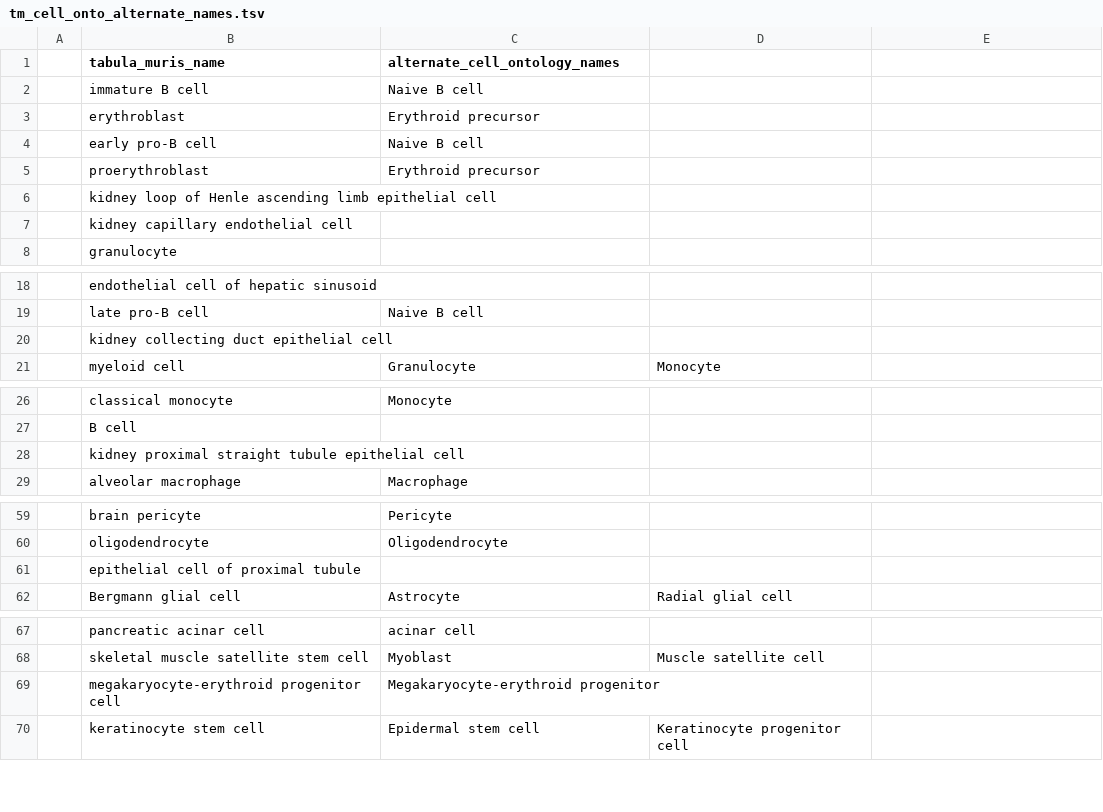
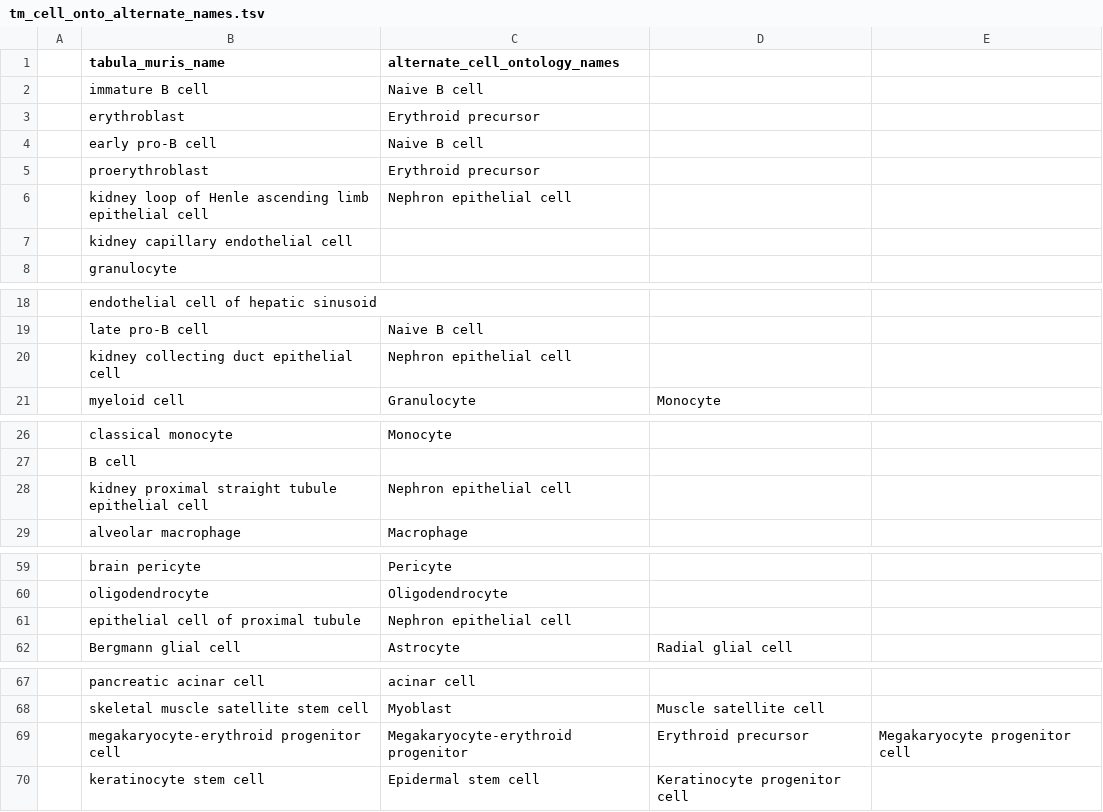
Before and after one commit to yjzhang/mouse_cell_query, a TSV file: tm_cell_onto_alternate_names.tsv, drawn as a sheet; only a part is shown, gaps mark what is left out; the diff covers the shown part only.

```diff
--- a/tm_cell_onto_alternate_names.tsv
+++ b/tm_cell_onto_alternate_names.tsv
@@ -5,3 +5,3 @@
 	proerythroblast	Erythroid precursor		
-	kidney loop of Henle ascending limb epithelial cell			
+	kidney loop of Henle ascending limb epithelial cell	Nephron epithelial cell		
 	kidney capillary endothelial cell			
@@ -19,3 +19,3 @@
 	late pro-B cell	Naive B cell		
-	kidney collecting duct epithelial cell			
+	kidney collecting duct epithelial cell	Nephron epithelial cell		
 	myeloid cell	Granulocyte	Monocyte	
@@ -27,3 +27,3 @@
 	B cell			
-	kidney proximal straight tubule epithelial cell			
+	kidney proximal straight tubule epithelial cell	Nephron epithelial cell		
 	alveolar macrophage	Macrophage		
@@ -60,3 +60,3 @@
 	oligodendrocyte	Oligodendrocyte		
-	epithelial cell of proximal tubule			
+	epithelial cell of proximal tubule	Nephron epithelial cell		
 	Bergmann glial cell	Astrocyte	Radial glial cell	
@@ -68,3 +68,3 @@
 	skeletal muscle satellite stem cell	Myoblast	Muscle satellite cell	
-	megakaryocyte-erythroid progenitor cell	Megakaryocyte-erythroid progenitor		
+	megakaryocyte-erythroid progenitor cell	Megakaryocyte-erythroid progenitor	Erythroid precursor	Megakaryocyte progenitor cell
 	keratinocyte stem cell	Epidermal stem cell	Keratinocyte progenitor cell	
```
Also changed, not shown: 12 edited cells elsewhere in this file, cell_ontology_to_cellmesh_tabula_muris.tsv, 5 other files.
